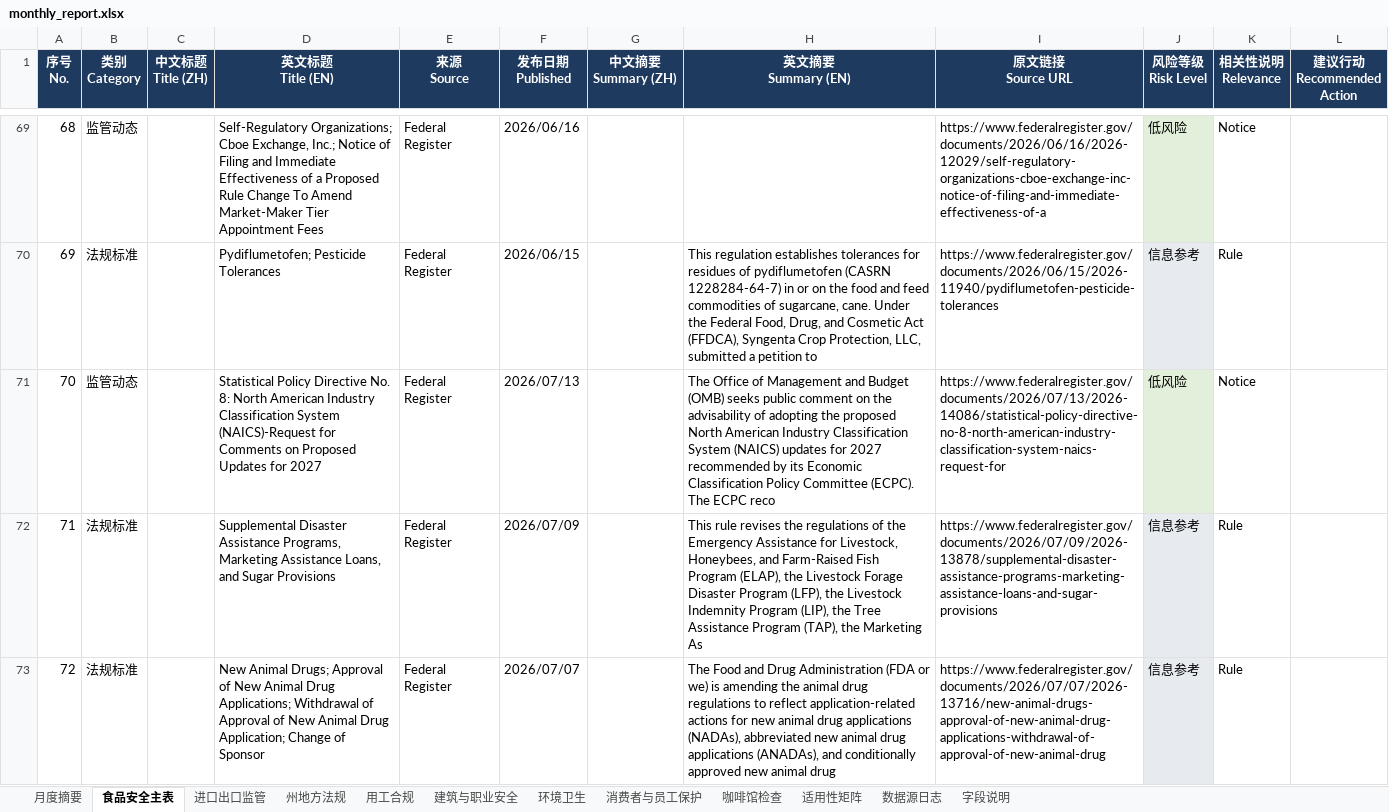
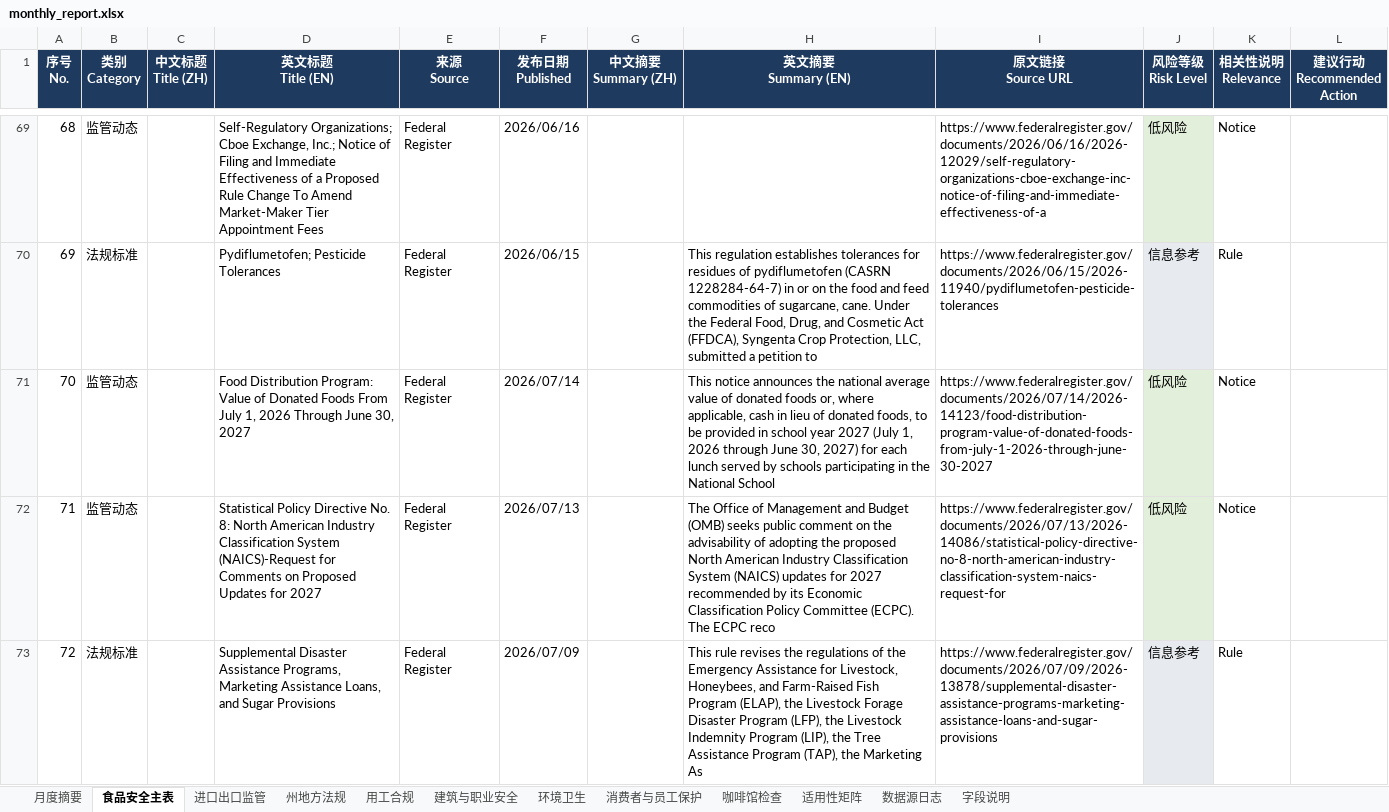
Before and after one commit to xiangyuzeng/qa_dashboard, an Excel workbook: public/exports/monthly_report.xlsx, sheet 食品安全主表, drawn as a sheet; only a part is shown, gaps mark what is left out; values as stored, in another font and other column widths than the file's, no borders; the diff covers the shown part only; the diff names each change by its address in the sheet, - before the commit and + after, or states it on an @@ line.

```diff
--- a/public/exports/monthly_report.xlsx (sheet 食品安全主表)
+++ b/public/exports/monthly_report.xlsx (sheet 食品安全主表)
-D71 (英文标题 Title (EN)): Statistical Policy Directive No. 8: North American Industry Classification System (NAICS)-Request for Comments on Proposed Updates for 2027
+D71 (英文标题 Title (EN)): Food Distribution Program: Value of Donated Foods From July 1, 2026 Through June 30, 2027
-F71 (发布日期 Published): 2026/07/13
+F71 (发布日期 Published): 2026/07/14
-H71 (英文摘要 Summary (EN)): The Office of Management and Budget (OMB) seeks public comment on the advisability of adopting the proposed North American Industry Classification System (NAICS) updates for 2027 recommended by its Economic Classification Policy Committee (ECPC). The ECPC reco
+H71 (英文摘要 Summary (EN)): This notice announces the national average value of donated foods or, where applicable, cash in lieu of donated foods, to be provided in school year 2027 (July 1, 2026 through June 30, 2027) for each lunch served by schools participating in the National School
-I71 (原文链接 Source URL): https://www.federalregister.gov/documents/2026/07/13/2026-14086/statistical-policy-directive-no-8-north-american-industry-classification-system-naics-request-for
+I71 (原文链接 Source URL): https://www.federalregister.gov/documents/2026/07/14/2026-14123/food-distribution-program-value-of-donated-foods-from-july-1-2026-through-june-30-2027
-B72 (类别 Category): 法规标准
+B72 (类别 Category): 监管动态
-D72 (英文标题 Title (EN)): Supplemental Disaster Assistance Programs, Marketing Assistance Loans, and Sugar Provisions
+D72 (英文标题 Title (EN)): Statistical Policy Directive No. 8: North American Industry Classification System (NAICS)-Request for Comments on Proposed Updates for 2027
-F72 (发布日期 Published): 2026/07/09
+F72 (发布日期 Published): 2026/07/13
-H72 (英文摘要 Summary (EN)): This rule revises the regulations of the Emergency Assistance for Livestock, Honeybees, and Farm-Raised Fish Program (ELAP), the Livestock Forage Disaster Program (LFP), the Livestock Indemnity Program (LIP), the Tree Assistance Program (TAP), the Marketing As
+H72 (英文摘要 Summary (EN)): The Office of Management and Budget (OMB) seeks public comment on the advisability of adopting the proposed North American Industry Classification System (NAICS) updates for 2027 recommended by its Economic Classification Policy Committee (ECPC). The ECPC reco
-I72 (原文链接 Source URL): https://www.federalregister.gov/documents/2026/07/09/2026-13878/supplemental-disaster-assistance-programs-marketing-assistance-loans-and-sugar-provisions
+I72 (原文链接 Source URL): https://www.federalregister.gov/documents/2026/07/13/2026-14086/statistical-policy-directive-no-8-north-american-industry-classification-system-naics-request-for
-J72 (风险等级 Risk Level): 信息参考
+J72 (风险等级 Risk Level): 低风险
-K72 (相关性说明 Relevance): Rule
+K72 (相关性说明 Relevance): Notice
-D73 (英文标题 Title (EN)): New Animal Drugs; Approval of New Animal Drug Applications; Withdrawal of Approval of New Animal Drug Application; Change of Sponsor
+D73 (英文标题 Title (EN)): Supplemental Disaster Assistance Programs, Marketing Assistance Loans, and Sugar Provisions
-F73 (发布日期 Published): 2026/07/07
+F73 (发布日期 Published): 2026/07/09
-H73 (英文摘要 Summary (EN)): The Food and Drug Administration (FDA or we) is amending the animal drug regulations to reflect application-related actions for new animal drug applications (NADAs), abbreviated new animal drug applications (ANADAs), and conditionally approved new animal drug
+H73 (英文摘要 Summary (EN)): This rule revises the regulations of the Emergency Assistance for Livestock, Honeybees, and Farm-Raised Fish Program (ELAP), the Livestock Forage Disaster Program (LFP), the Livestock Indemnity Program (LIP), the Tree Assistance Program (TAP), the Marketing As
-I73 (原文链接 Source URL): https://www.federalregister.gov/documents/2026/07/07/2026-13716/new-animal-drugs-approval-of-new-animal-drug-applications-withdrawal-of-approval-of-new-animal-drug
+I73 (原文链接 Source URL): https://www.federalregister.gov/documents/2026/07/09/2026-13878/supplemental-disaster-assistance-programs-marketing-assistance-loans-and-sugar-provisions
```
Also changed, not shown: 74 edited cells elsewhere in this sheet, sheet 咖啡馆检查, sheet 进口出口监管, sheet 月度摘要, sheet 环境卫生, sheet 消费者与员工保护, sheet 用工合规, 3 more sheets, 11 other files.
